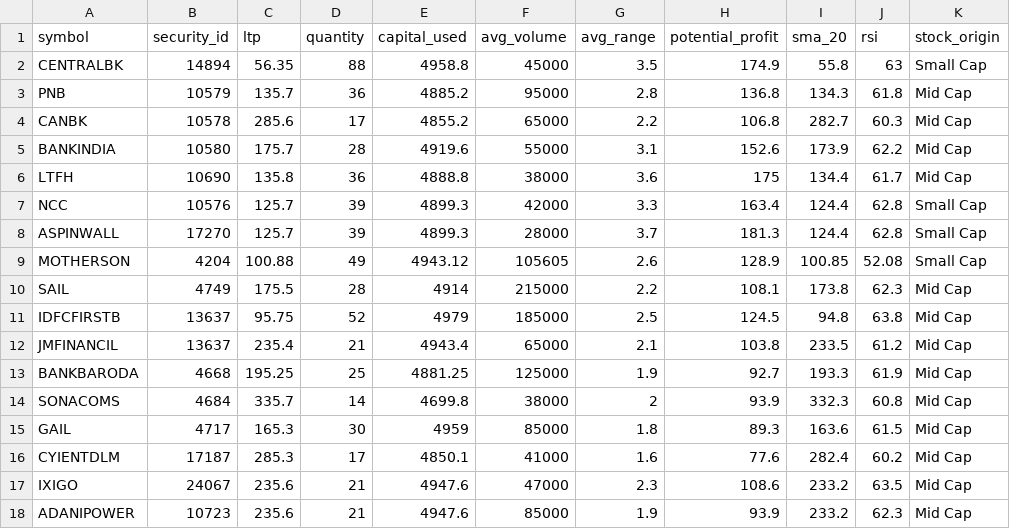
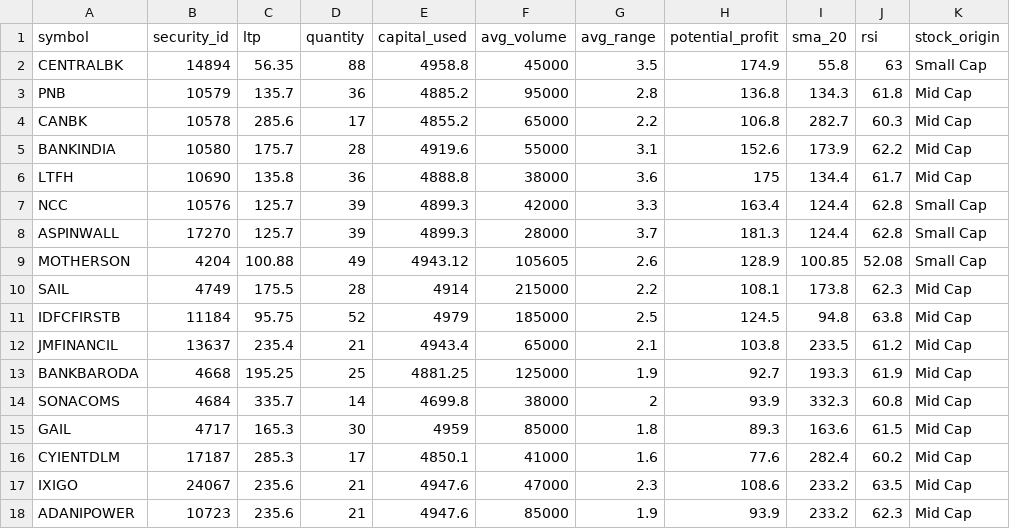
Before and after one commit to naveenstar3/Dhanbot_Trading, a CSV file: dhan_autotrader/dynamic_stock_list.csv, drawn as a sheet; only a part is shown; the diff names each change by its address in the sheet, - before the commit and + after, or states it on an @@ line.

```diff
--- a/dhan_autotrader/dynamic_stock_list.csv
+++ b/dhan_autotrader/dynamic_stock_list.csv
-B11 (security_id): 13637
+B11 (security_id): 11184
```
Also changed, not shown: dhan_autotrader/bot_execution_log.csv, 3 other files.
